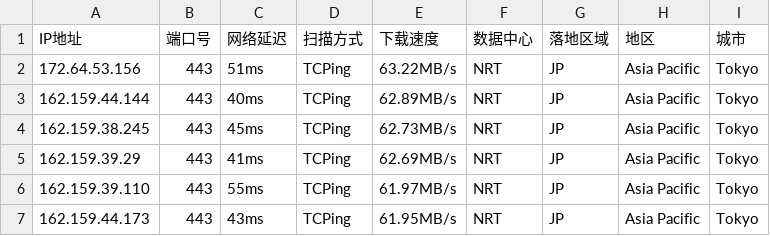
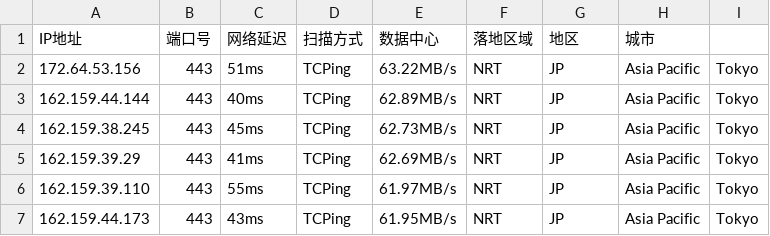
Before and after one commit to arbulin/auto-checkin, a CSV file: results/jp.csv, drawn as a sheet.

Commit message:
cfdata:Japan_NRT lim6 dresults/jp.csv

```diff
--- a/results/jp.csv
+++ b/results/jp.csv
@@ -1,2 +1,2 @@
-IP地址,端口号,网络延迟,扫描方式,下载速度,数据中心,落地区域,地区,城市
+IP地址,端口号,网络延迟,扫描方式,数据中心,落地区域,地区,城市
 172.64.53.156,443,51ms,TCPing,63.22MB/s,NRT,JP,Asia Pacific,Tokyo
```
